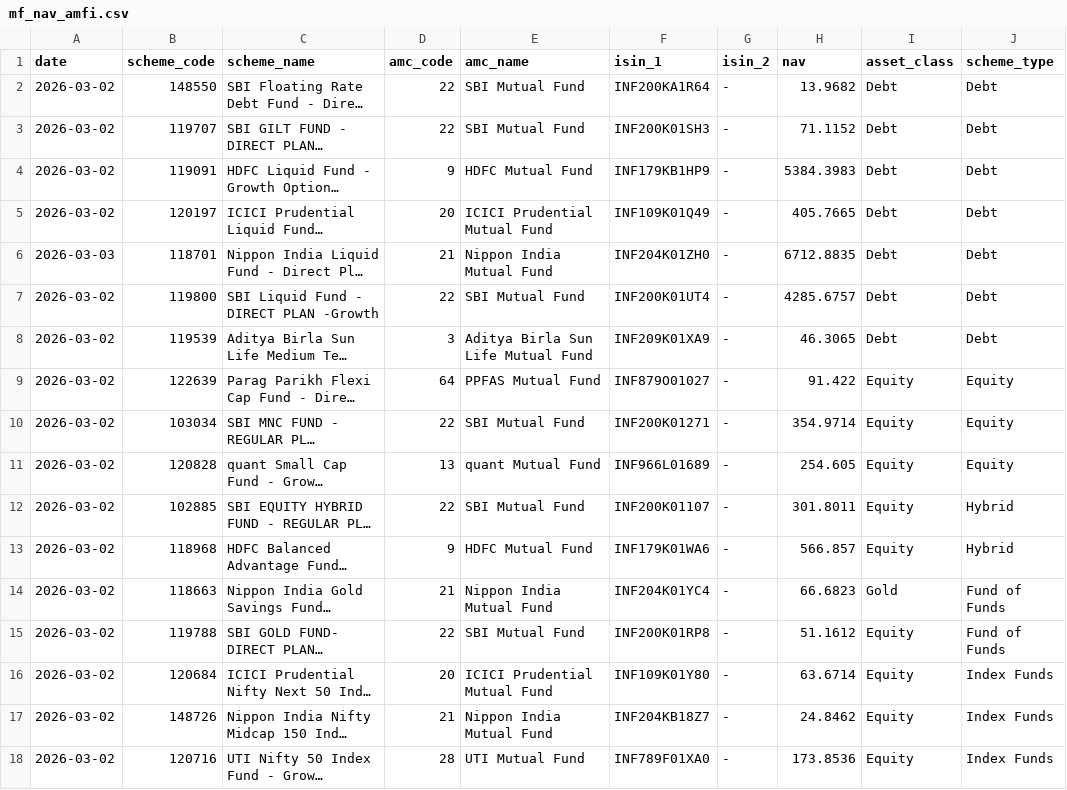
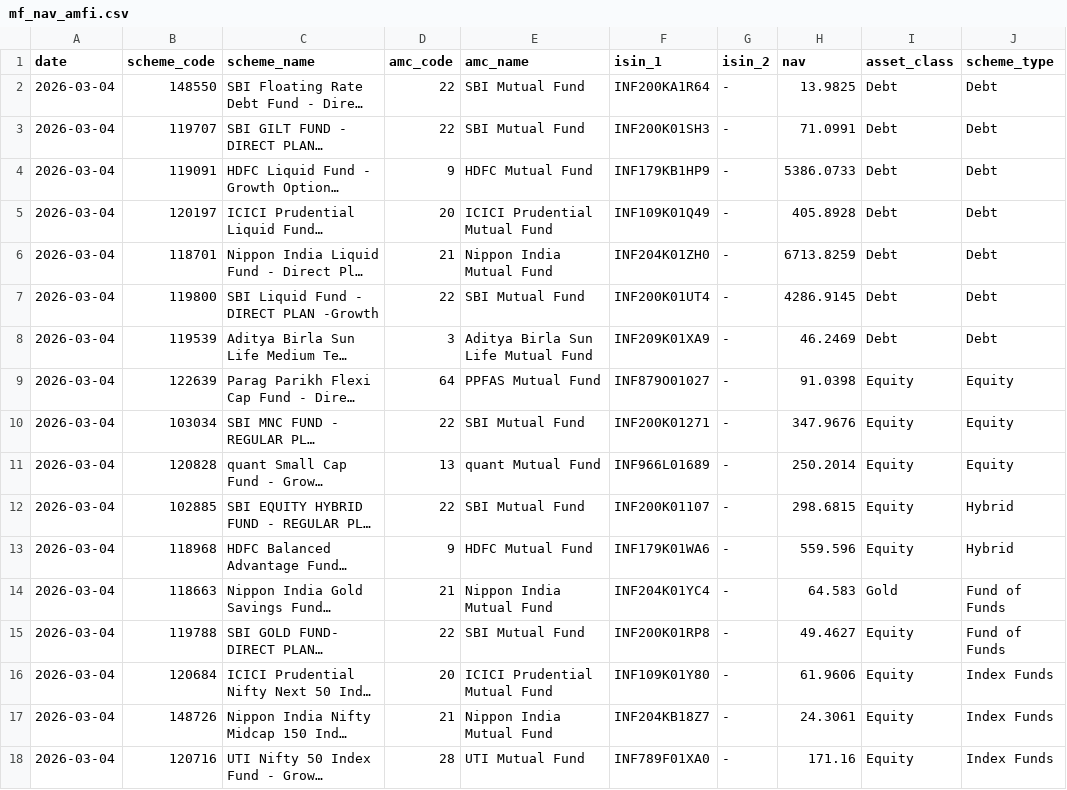
Before and after one commit to RSKPixel/wealth, a CSV file: backend/data/mf_nav_amfi.csv, drawn as a sheet; long unchanged cells end in …; the diff names each change by its address in the sheet, - before the commit and + after, or states it on an @@ line.

```diff
--- a/backend/data/mf_nav_amfi.csv
+++ b/backend/data/mf_nav_amfi.csv
-A2:A5 (date): 2026-03-02
+A2:A5 (date): 2026-03-04
-H2 (nav): 13.9682
+H2 (nav): 13.9825
-H3 (nav): 71.1152
+H3 (nav): 71.0991
-H4 (nav): 5384.3983
+H4 (nav): 5386.0733
-H5 (nav): 405.7665
+H5 (nav): 405.8928
-A6 (date): 2026-03-03
+A6 (date): 2026-03-04
-H6 (nav): 6712.8835
+H6 (nav): 6713.8259
-A7:A18 (date): 2026-03-02
+A7:A18 (date): 2026-03-04
-H7 (nav): 4285.6757
+H7 (nav): 4286.9145
-H8 (nav): 46.3065
+H8 (nav): 46.2469
-H9 (nav): 91.422
+H9 (nav): 91.0398
-H10 (nav): 354.9714
+H10 (nav): 347.9676
-H11 (nav): 254.605
+H11 (nav): 250.2014
-H12 (nav): 301.8011
+H12 (nav): 298.6815
-H13 (nav): 566.857
+H13 (nav): 559.596
-H14 (nav): 66.6823
+H14 (nav): 64.583
-H15 (nav): 51.1612
+H15 (nav): 49.4627
-H16 (nav): 63.6714
+H16 (nav): 61.9606
-H17 (nav): 24.8462
+H17 (nav): 24.3061
-H18 (nav): 173.8536
+H18 (nav): 171.16
```
Also changed, not shown: 6 other files.
